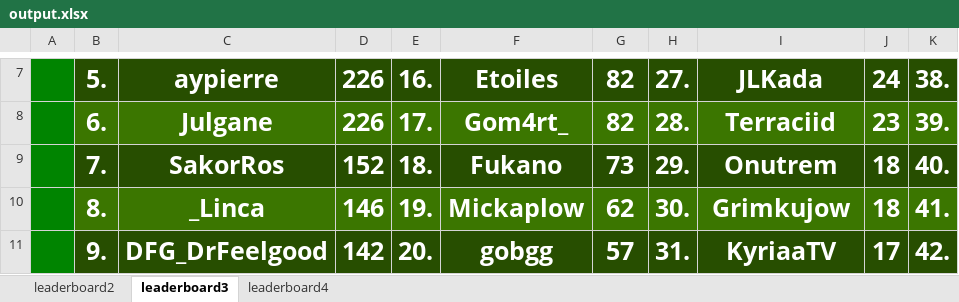
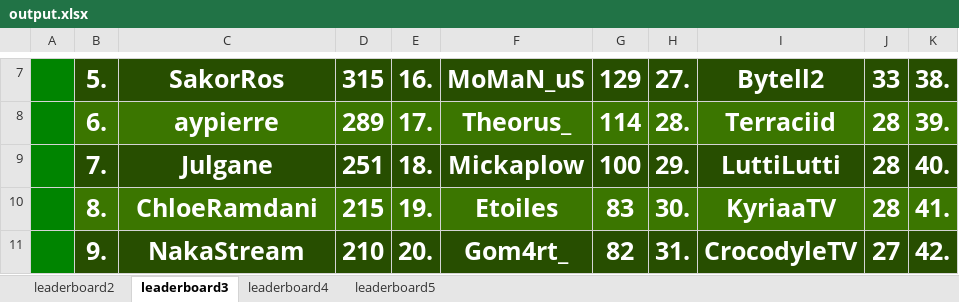
Before and after one commit to ThibautChoppy/MCStatsCompiler, an Excel workbook: output.xlsx, sheet leaderboard3, drawn as a sheet; only a part is shown, gaps mark what is left out; values as stored, in another font and other column widths than the file's, no borders; the diff covers the shown part only; the diff names each change by its address in the sheet, - before the commit and + after, or states it on an @@ line.

Commit message:
Money leaderboard feature

```diff
--- a/output.xlsx (sheet leaderboard3)
+++ b/output.xlsx (sheet leaderboard3)
+sheet tab: leaderboard5
-C7: aypierre
+C7: SakorRos
-D7: 226
+D7: 315
-F7: Etoiles
+F7: MoMaN_uS
-G7: 82
+G7: 129
-I7: JLKada
+I7: Bytell2
-J7: 24
+J7: 33
-C8: Julgane
+C8: aypierre
-D8: 226
+D8: 289
-F8: Gom4rt_
+F8: Theorus_
-G8: 82
+G8: 114
-J8: 23
+J8: 28
-C9: SakorRos
+C9: Julgane
-D9: 152
+D9: 251
-F9: Fukano
+F9: Mickaplow
-G9: 73
+G9: 100
-I9: Onutrem
+I9: LuttiLutti
-J9:J10: 18
+J9:J10: 28
-C10: _Linca
+C10: ChloeRamdani
-D10: 146
+D10: 215
-F10: Mickaplow
+F10: Etoiles
-G10: 62
+G10: 83
-I10: Grimkujow
+I10: KyriaaTV
-C11: DFG_DrFeelgood
+C11: NakaStream
-D11: 142
+D11: 210
-F11: gobgg
+F11: Gom4rt_
-G11: 57
+G11: 82
-I11: KyriaaTV
+I11: CrocodyleTV
-J11: 17
+J11: 27
```
Also changed, not shown: 42 edited cells elsewhere in this sheet, sheet leaderboard4, sheet leaderboard2, 5 other files.
